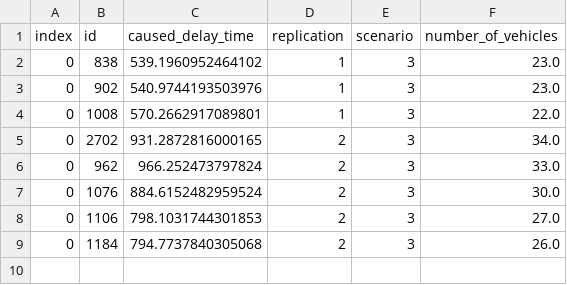
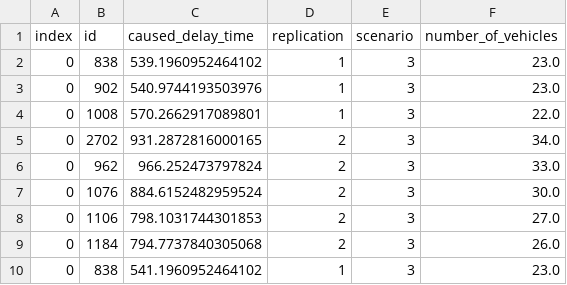
Before and after one commit to matthijsvandew/EMAworkbench, a CSV file: assignment_4/EPA1352-G13-A4/experiment/results_bridges/bridges_scenario3_results.csv, drawn as a sheet.

```diff
--- a/assignment_4/EPA1352-G13-A4/experiment/results_bridges/bridges_scenario3_results.csv
+++ b/assignment_4/EPA1352-G13-A4/experiment/results_bridges/bridges_scenario3_results.csv
@@ -9 +9,2 @@ index,id,caused_delay_time,replication,scenario,number_of_vehicles
 0,1184,794.7737840305068,2,3,26.0
+0,838,541.1960952464102,1,3,23.0
```
Also changed, not shown: 3 other files.
